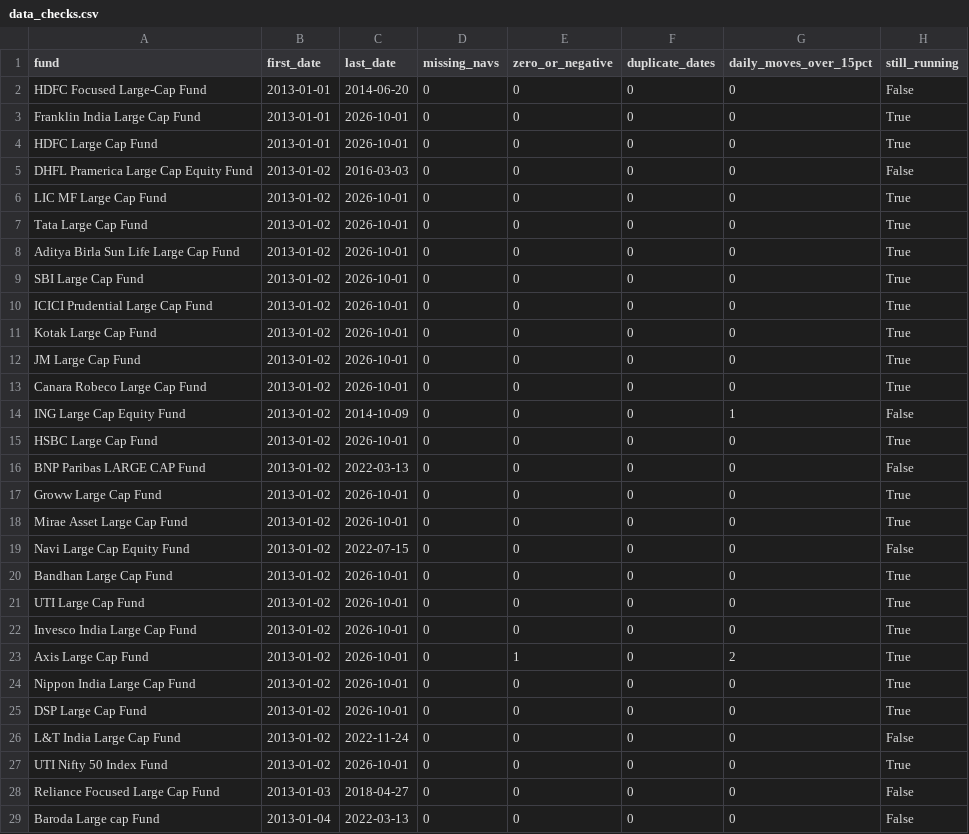
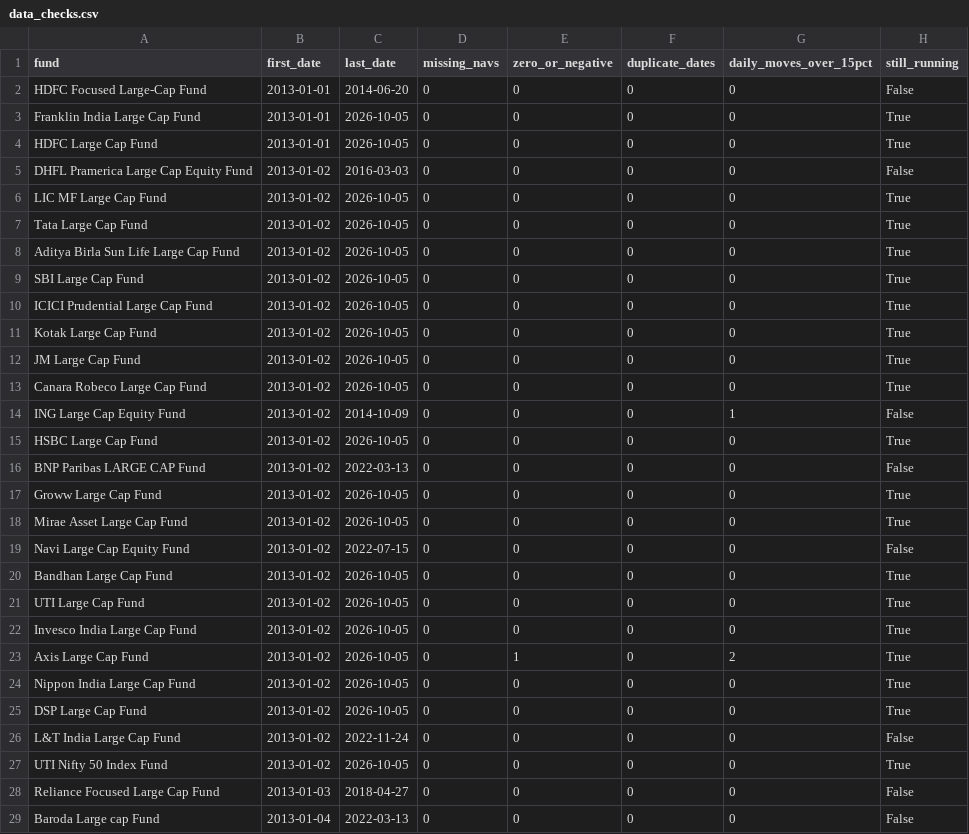
Before and after one commit to BoredMongoose/index-vs-active-funds, a CSV file: output/data_checks.csv, drawn as a sheet; only a part is shown; the diff covers the shown part only.

```diff
--- a/output/data_checks.csv
+++ b/output/data_checks.csv
@@ -2,27 +2,27 @@ fund,first_date,last_date,missing_navs,zero_or_negative,duplicate_dates,daily_mo
 HDFC Focused Large-Cap Fund,2013-01-01,2014-06-20,0,0,0,0,False
-Franklin India Large Cap Fund,2013-01-01,2026-10-01,0,0,0,0,True
-HDFC Large Cap Fund,2013-01-01,2026-10-01,0,0,0,0,True
+Franklin India Large Cap Fund,2013-01-01,2026-10-05,0,0,0,0,True
+HDFC Large Cap Fund,2013-01-01,2026-10-05,0,0,0,0,True
 DHFL Pramerica Large Cap Equity Fund,2013-01-02,2016-03-03,0,0,0,0,False
-LIC MF Large Cap Fund,2013-01-02,2026-10-01,0,0,0,0,True
-Tata Large Cap Fund,2013-01-02,2026-10-01,0,0,0,0,True
-Aditya Birla Sun Life Large Cap Fund,2013-01-02,2026-10-01,0,0,0,0,True
-SBI Large Cap Fund,2013-01-02,2026-10-01,0,0,0,0,True
-ICICI Prudential Large Cap Fund,2013-01-02,2026-10-01,0,0,0,0,True
-Kotak Large Cap Fund,2013-01-02,2026-10-01,0,0,0,0,True
-JM Large Cap Fund,2013-01-02,2026-10-01,0,0,0,0,True
-Canara Robeco Large Cap Fund,2013-01-02,2026-10-01,0,0,0,0,True
+LIC MF Large Cap Fund,2013-01-02,2026-10-05,0,0,0,0,True
+Tata Large Cap Fund,2013-01-02,2026-10-05,0,0,0,0,True
+Aditya Birla Sun Life Large Cap Fund,2013-01-02,2026-10-05,0,0,0,0,True
+SBI Large Cap Fund,2013-01-02,2026-10-05,0,0,0,0,True
+ICICI Prudential Large Cap Fund,2013-01-02,2026-10-05,0,0,0,0,True
+Kotak Large Cap Fund,2013-01-02,2026-10-05,0,0,0,0,True
+JM Large Cap Fund,2013-01-02,2026-10-05,0,0,0,0,True
+Canara Robeco Large Cap Fund,2013-01-02,2026-10-05,0,0,0,0,True
 ING Large Cap Equity Fund,2013-01-02,2014-10-09,0,0,0,1,False
-HSBC Large Cap Fund,2013-01-02,2026-10-01,0,0,0,0,True
+HSBC Large Cap Fund,2013-01-02,2026-10-05,0,0,0,0,True
 BNP Paribas LARGE CAP Fund,2013-01-02,2022-03-13,0,0,0,0,False
-Groww Large Cap Fund,2013-01-02,2026-10-01,0,0,0,0,True
-Mirae Asset Large Cap Fund,2013-01-02,2026-10-01,0,0,0,0,True
+Groww Large Cap Fund,2013-01-02,2026-10-05,0,0,0,0,True
+Mirae Asset Large Cap Fund,2013-01-02,2026-10-05,0,0,0,0,True
 Navi Large Cap Equity Fund,2013-01-02,2022-07-15,0,0,0,0,False
-Bandhan Large Cap Fund,2013-01-02,2026-10-01,0,0,0,0,True
-UTI Large Cap Fund,2013-01-02,2026-10-01,0,0,0,0,True
-Invesco India Large Cap Fund,2013-01-02,2026-10-01,0,0,0,0,True
-Axis Large Cap Fund,2013-01-02,2026-10-01,0,1,0,2,True
-Nippon India Large Cap Fund,2013-01-02,2026-10-01,0,0,0,0,True
-DSP Large Cap Fund,2013-01-02,2026-10-01,0,0,0,0,True
+Bandhan Large Cap Fund,2013-01-02,2026-10-05,0,0,0,0,True
+UTI Large Cap Fund,2013-01-02,2026-10-05,0,0,0,0,True
+Invesco India Large Cap Fund,2013-01-02,2026-10-05,0,0,0,0,True
+Axis Large Cap Fund,2013-01-02,2026-10-05,0,1,0,2,True
+Nippon India Large Cap Fund,2013-01-02,2026-10-05,0,0,0,0,True
+DSP Large Cap Fund,2013-01-02,2026-10-05,0,0,0,0,True
 L&T India Large Cap Fund,2013-01-02,2022-11-24,0,0,0,0,False
-UTI Nifty 50 Index Fund,2013-01-02,2026-10-01,0,0,0,0,True
+UTI Nifty 50 Index Fund,2013-01-02,2026-10-05,0,0,0,0,True
 Reliance Focused Large Cap Fund,2013-01-03,2018-04-27,0,0,0,0,False
```
Also changed, not shown: 14 edited cells elsewhere in this file, output/rolling_3y_win_rate.csv, output/scorecard.csv, 4 other files.
